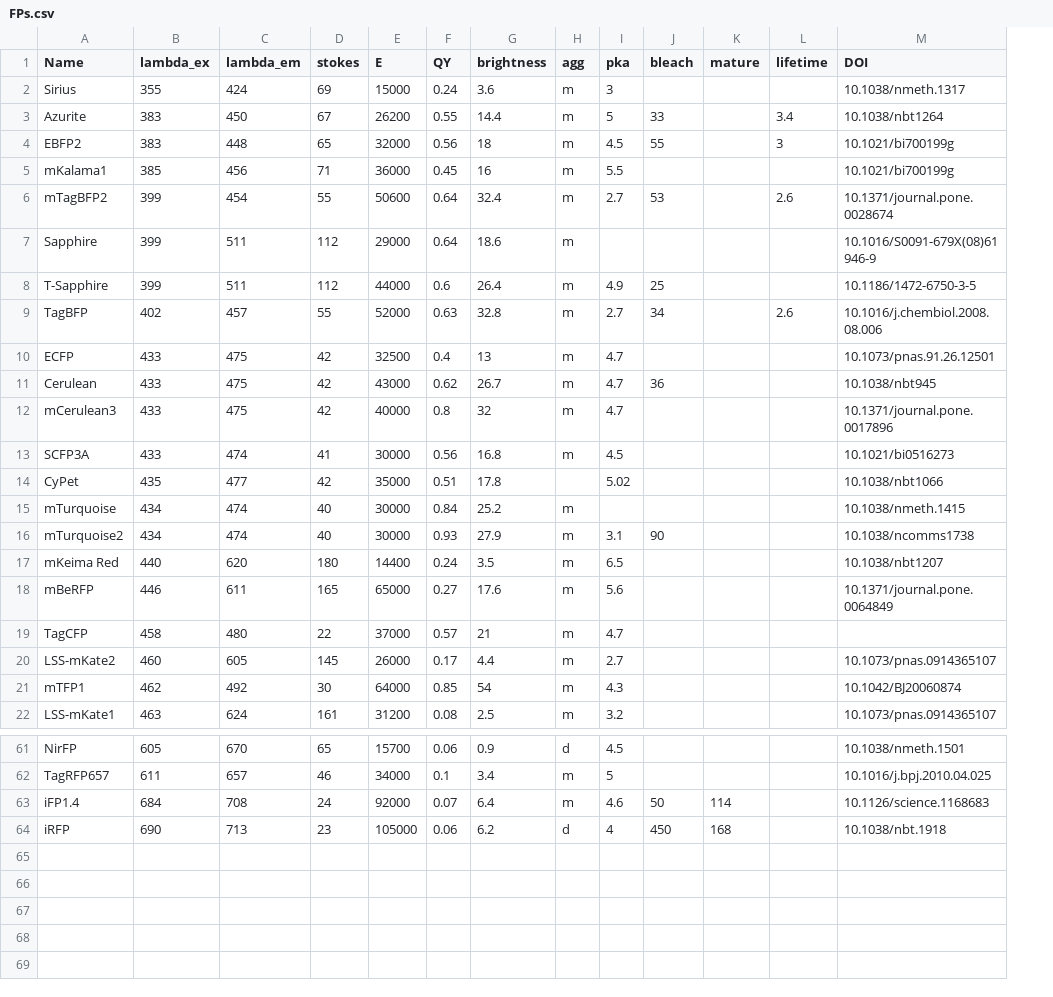
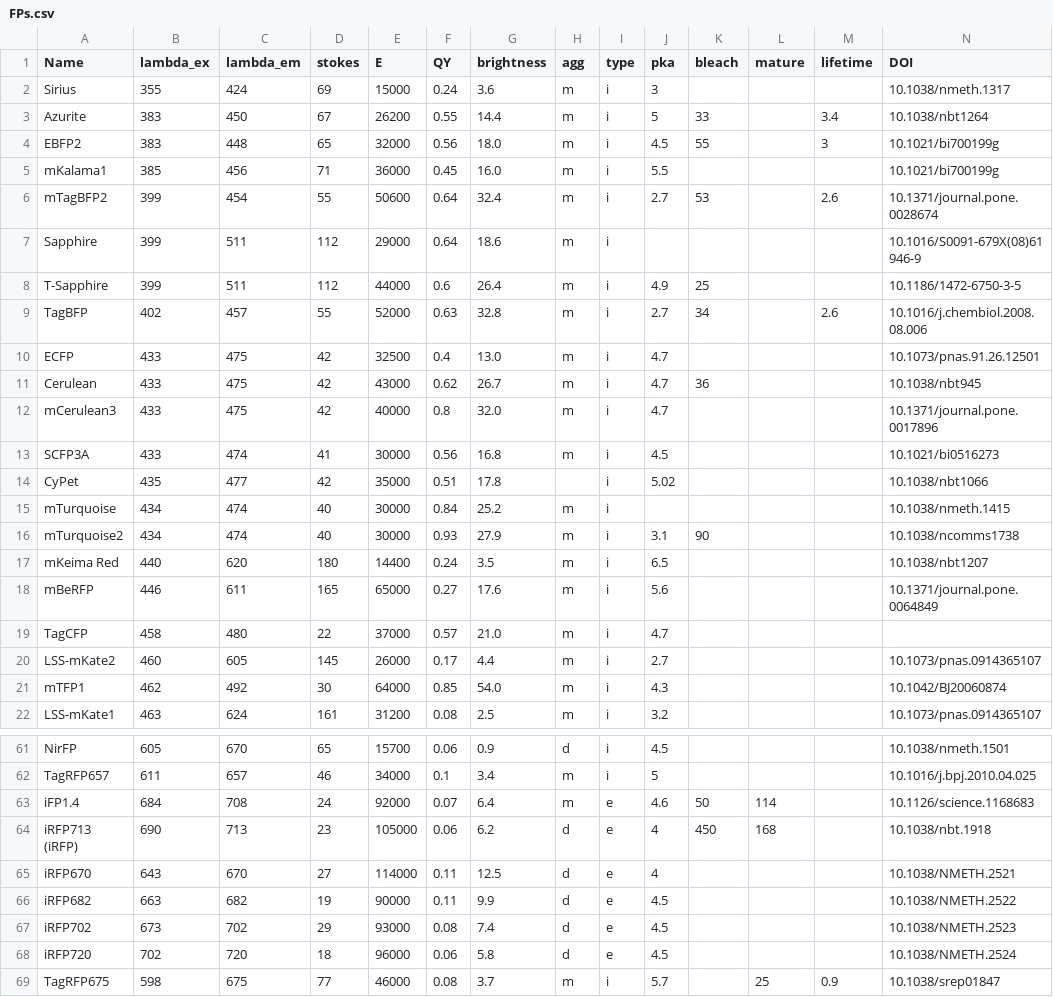
Before and after one commit to kthorn/FPvisualization, a CSV file: FPs.csv, drawn as a sheet; only a part is shown, gaps mark what is left out; the diff covers the shown part only; the diff names each change by its address in the sheet, - before the commit and + after, or states it on an @@ line.

Commit message:
Added New FPs
more iRFPs and TagRFP675

```diff
--- a/FPs.csv
+++ b/FPs.csv
+column I (type), rows 2-22: all i; rows 61-64: i | i | e | e
-G4 (brightness): 18
+G4 (brightness): 18.0
-G5 (brightness): 16
+G5 (brightness): 16.0
-G10 (brightness): 13
+G10 (brightness): 13.0
-G12 (brightness): 32
+G12 (brightness): 32.0
-G19 (brightness): 21
+G19 (brightness): 21.0
-G21 (brightness): 54
+G21 (brightness): 54.0
-A64 (Name): iRFP
+A64 (Name): iRFP713 (iRFP)
+row 65: iRFP670 | 643 | 670 | 27 | 114000 | 0.11 | 12.5 | d | e | 4 |  |  |  | 10.1038/NMETH.2521
+row 66: iRFP682 | 663 | 682 | 19 | 90000 | 0.11 | 9.9 | d | e | 4.5 |  |  |  | 10.1038/NMETH.2522
+row 67: iRFP702 | 673 | 702 | 29 | 93000 | 0.08 | 7.4 | d | e | 4.5 |  |  |  | 10.1038/NMETH.2523
+row 68: iRFP720 | 702 | 720 | 18 | 96000 | 0.06 | 5.8 | d | e | 4.5 |  |  |  | 10.1038/NMETH.2524
+row 69: TagRFP675 | 598 | 675 | 77 | 46000 | 0.08 | 3.7 | m | i | 5.7 |  | 25 | 0.9 | 10.1038/srep01847
```
Also changed, not shown: 7 edited cells elsewhere in this file.
